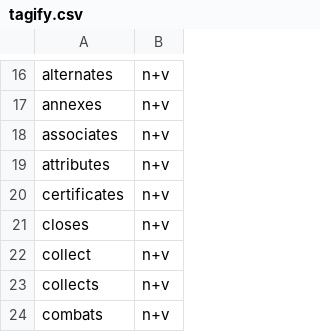
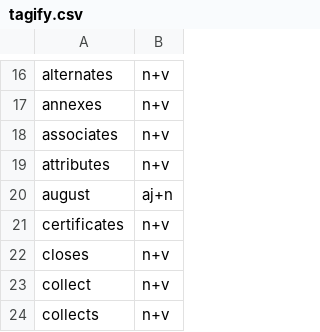
Before and after one commit to ChristianSi/lytspel, a CSV file: data/tagify.csv, drawn as a sheet; only a part is shown, gaps mark what is left out; the shorter side is filled out with more unchanged rows.

```diff
--- a/data/tagify.csv
+++ b/data/tagify.csv
@@ -19,2 +19,3 @@ associates,n+v
 attributes,n+v
+august,aj+n
 certificates,n+v
```
Also changed, not shown: data/compounds-manual.csv, data/custom.csv.
